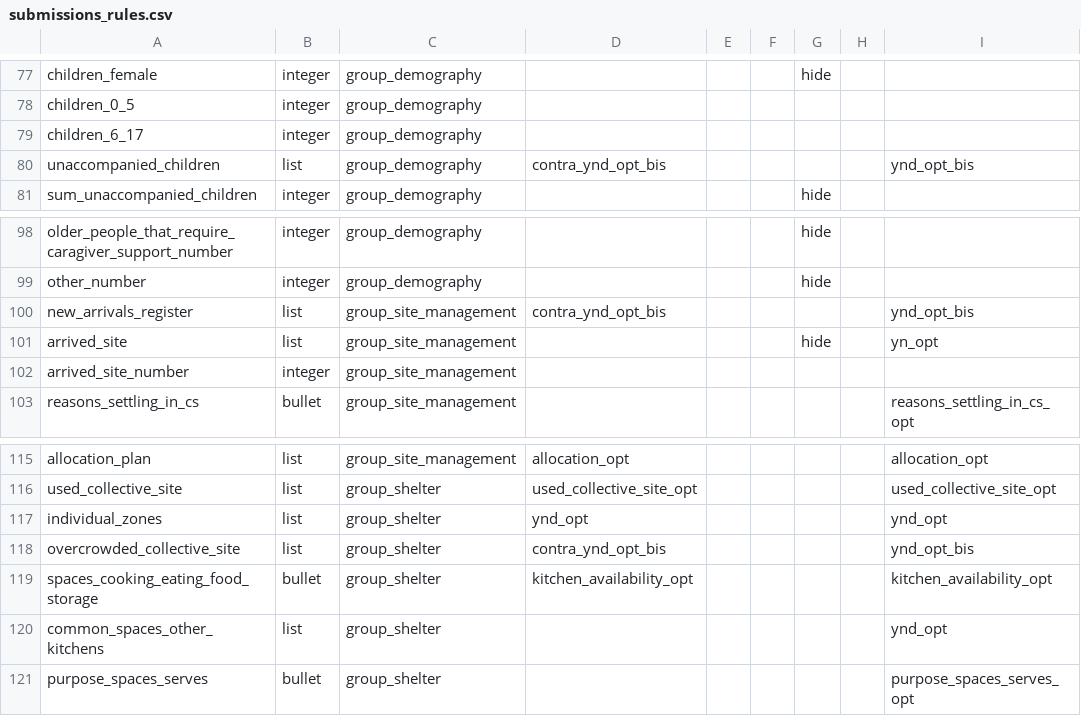
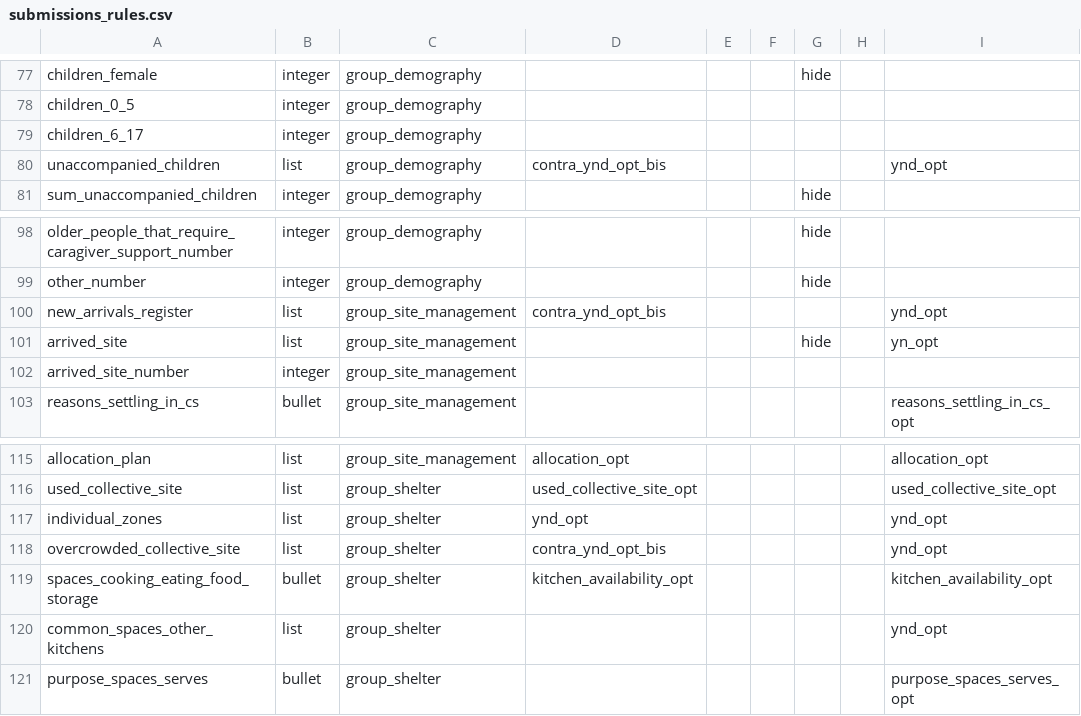
Before and after one commit to GDS-ODSSS/opsmaps, a CSV file: ukraine_test/FDF_R12/submissions_rules.csv, drawn as a sheet; only a part is shown, gaps mark what is left out.

Commit message:
UKR Test: removing the list_name ynd_opt_bis

```diff
--- a/ukraine_test/FDF_R12/submissions_rules.csv
+++ b/ukraine_test/FDF_R12/submissions_rules.csv
@@ -79,3 +79,3 @@ children_0_5;integer;group_demography;;;;;;
 children_6_17;integer;group_demography;;;;;;
-unaccompanied_children;list;group_demography;contra_ynd_opt_bis;;;;;ynd_opt_bis
+unaccompanied_children;list;group_demography;contra_ynd_opt_bis;;;;;ynd_opt
 sum_unaccompanied_children;integer;group_demography;;;;hide;;
@@ -99,3 +99,3 @@ older_people_that_require_caragiver_support_number;integer;group_demography;;;;h
 other_number;integer;group_demography;;;;hide;;
-new_arrivals_register;list;group_site_management;contra_ynd_opt_bis;;;;;ynd_opt_bis
+new_arrivals_register;list;group_site_management;contra_ynd_opt_bis;;;;;ynd_opt
 arrived_site;list;group_site_management;;;;hide;;yn_opt
@@ -117,3 +117,3 @@ used_collective_site;list;group_shelter;used_collective_site_opt;;;;;used_collec
 individual_zones;list;group_shelter;ynd_opt;;;;;ynd_opt
-overcrowded_collective_site;list;group_shelter;contra_ynd_opt_bis;;;;;ynd_opt_bis
+overcrowded_collective_site;list;group_shelter;contra_ynd_opt_bis;;;;;ynd_opt
 spaces_cooking_eating_food_storage;bullet;group_shelter;kitchen_availability_opt;;;;;kitchen_availability_opt
```
